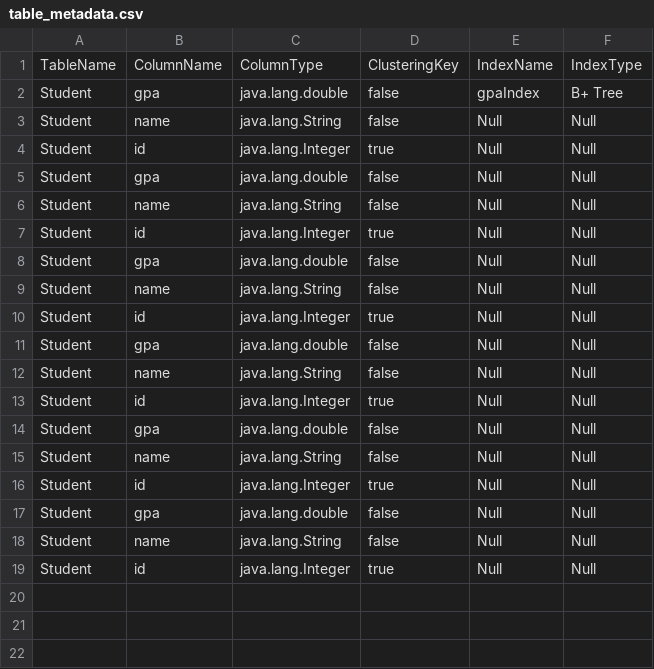
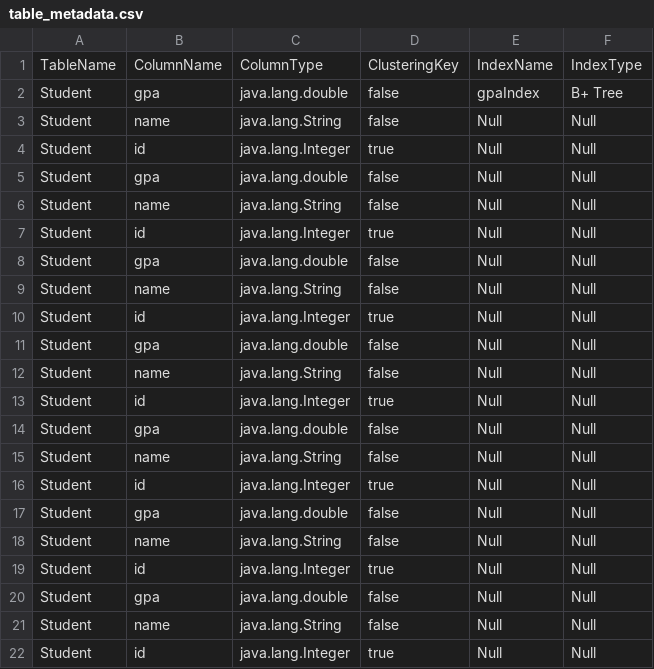
Before and after one commit to omar-medhat2/DataBasis, a CSV file: database_project1/table_metadata.csv, drawn as a sheet; the diff names each change by its address in the sheet, - before the commit and + after, or states it on an @@ line.

```diff
--- a/database_project1/table_metadata.csv
+++ b/database_project1/table_metadata.csv
+row 20: Student | gpa | java.lang.double | false | Null | Null
+row 21: Student | name | java.lang.String | false | Null | Null
+row 22: Student | id | java.lang.Integer | true | Null | Null
```
Also changed, not shown: 2 other files.
